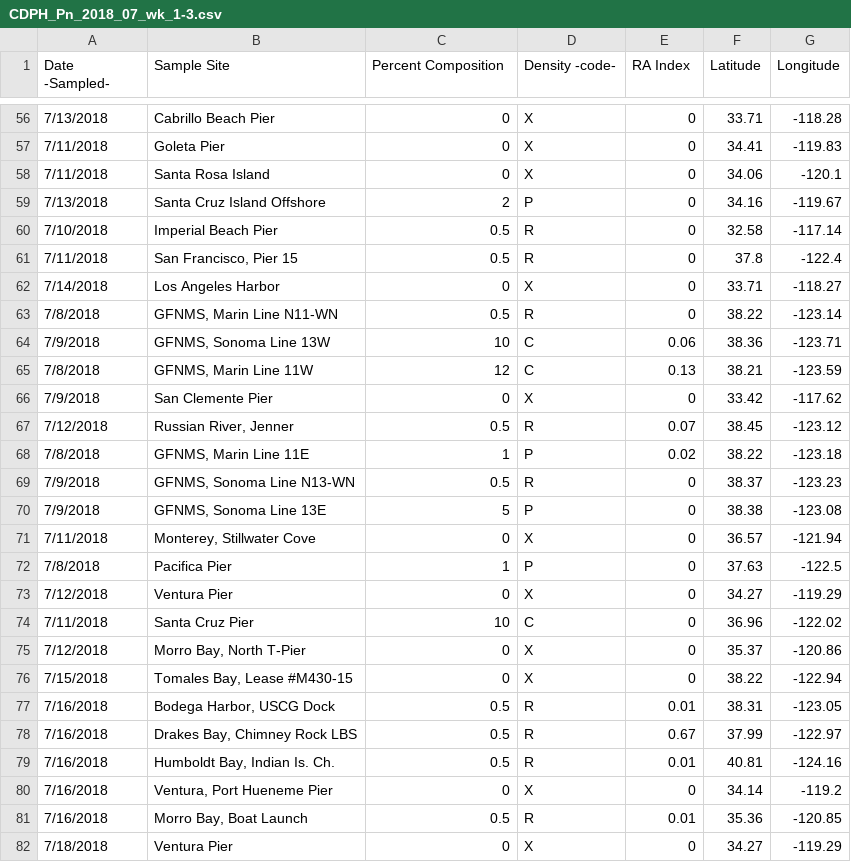
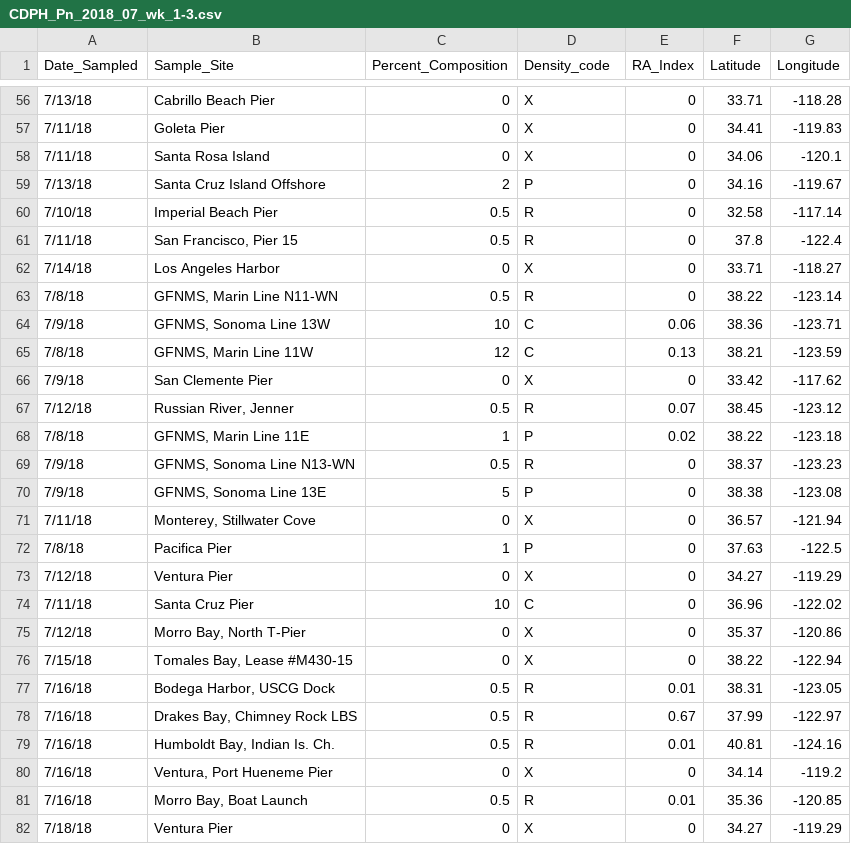
Before and after one commit to mhepner90/CA_HAB_Bulletin, a CSV file: CDPH_Data/Pseudo_nitzschia/CDPH_Pn_2018_07_wk_1-3.csv, drawn as a sheet; only a part is shown, gaps mark what is left out; the diff covers the shown part only.

```diff
--- a/CDPH_Data/Pseudo_nitzschia/CDPH_Pn_2018_07_wk_1-3.csv
+++ b/CDPH_Data/Pseudo_nitzschia/CDPH_Pn_2018_07_wk_1-3.csv
@@ -1 +1 @@
-Date -Sampled-,Sample Site,Percent Composition,Density -code-,RA Index,Latitude,Longitude
+Date_Sampled,Sample_Site,Percent_Composition,Density_code,RA_Index,Latitude,Longitude
@@ -56,27 +56,27 @@ Date -Sampled-,Sample Site,Percent Composition,Density -code-,RA Index,Latitude,
-7/13/2018,Cabrillo Beach Pier,0,X,0,33.71,-118.28
-7/11/2018,Goleta Pier,0,X,0,34.41,-119.83
-7/11/2018,Santa Rosa Island,0,X,0,34.06,-120.1
-7/13/2018,Santa Cruz Island Offshore,2,P,0,34.16,-119.67
-7/10/2018,Imperial Beach Pier,0.5,R,0,32.58,-117.14
-7/11/2018,"San Francisco, Pier 15",0.5,R,0,37.8,-122.4
-7/14/2018,Los Angeles Harbor,0,X,0,33.71,-118.27
-7/8/2018,"GFNMS, Marin Line N11-WN",0.5,R,0,38.22,-123.14
-7/9/2018,"GFNMS, Sonoma Line 13W",10,C,0.06,38.36,-123.71
-7/8/2018,"GFNMS, Marin Line 11W",12,C,0.13,38.21,-123.59
-7/9/2018,San Clemente Pier,0,X,0,33.42,-117.62
-7/12/2018,"Russian River, Jenner",0.5,R,0.07,38.45,-123.12
-7/8/2018,"GFNMS, Marin Line 11E",1,P,0.02,38.22,-123.18
-7/9/2018,"GFNMS, Sonoma Line N13-WN",0.5,R,0,38.37,-123.23
-7/9/2018,"GFNMS, Sonoma Line 13E",5,P,0,38.38,-123.08
-7/11/2018,"Monterey, Stillwater Cove",0,X,0,36.57,-121.94
-7/8/2018,Pacifica Pier,1,P,0,37.63,-122.5
-7/12/2018,Ventura Pier,0,X,0,34.27,-119.29
-7/11/2018,Santa Cruz Pier,10,C,0,36.96,-122.02
-7/12/2018,"Morro Bay, North T-Pier",0,X,0,35.37,-120.86
-7/15/2018,"Tomales Bay, Lease #M430-15",0,X,0,38.22,-122.94
-7/16/2018,"Bodega Harbor, USCG Dock",0.5,R,0.01,38.31,-123.05
-7/16/2018,"Drakes Bay, Chimney Rock LBS",0.5,R,0.67,37.99,-122.97
-7/16/2018,"Humboldt Bay, Indian Is. Ch.",0.5,R,0.01,40.81,-124.16
-7/16/2018,"Ventura, Port Hueneme Pier",0,X,0,34.14,-119.2
-7/16/2018,"Morro Bay, Boat Launch",0.5,R,0.01,35.36,-120.85
-7/18/2018,Ventura Pier,0,X,0,34.27,-119.29
+7/13/18,Cabrillo Beach Pier,0,X,0,33.71,-118.28
+7/11/18,Goleta Pier,0,X,0,34.41,-119.83
+7/11/18,Santa Rosa Island,0,X,0,34.06,-120.1
+7/13/18,Santa Cruz Island Offshore,2,P,0,34.16,-119.67
+7/10/18,Imperial Beach Pier,0.5,R,0,32.58,-117.14
+7/11/18,"San Francisco, Pier 15",0.5,R,0,37.8,-122.4
+7/14/18,Los Angeles Harbor,0,X,0,33.71,-118.27
+7/8/18,"GFNMS, Marin Line N11-WN",0.5,R,0,38.22,-123.14
+7/9/18,"GFNMS, Sonoma Line 13W",10,C,0.06,38.36,-123.71
+7/8/18,"GFNMS, Marin Line 11W",12,C,0.13,38.21,-123.59
+7/9/18,San Clemente Pier,0,X,0,33.42,-117.62
+7/12/18,"Russian River, Jenner",0.5,R,0.07,38.45,-123.12
+7/8/18,"GFNMS, Marin Line 11E",1,P,0.02,38.22,-123.18
+7/9/18,"GFNMS, Sonoma Line N13-WN",0.5,R,0,38.37,-123.23
+7/9/18,"GFNMS, Sonoma Line 13E",5,P,0,38.38,-123.08
+7/11/18,"Monterey, Stillwater Cove",0,X,0,36.57,-121.94
+7/8/18,Pacifica Pier,1,P,0,37.63,-122.5
+7/12/18,Ventura Pier,0,X,0,34.27,-119.29
+7/11/18,Santa Cruz Pier,10,C,0,36.96,-122.02
+7/12/18,"Morro Bay, North T-Pier",0,X,0,35.37,-120.86
+7/15/18,"Tomales Bay, Lease #M430-15",0,X,0,38.22,-122.94
+7/16/18,"Bodega Harbor, USCG Dock",0.5,R,0.01,38.31,-123.05
+7/16/18,"Drakes Bay, Chimney Rock LBS",0.5,R,0.67,37.99,-122.97
+7/16/18,"Humboldt Bay, Indian Is. Ch.",0.5,R,0.01,40.81,-124.16
+7/16/18,"Ventura, Port Hueneme Pier",0,X,0,34.14,-119.2
+7/16/18,"Morro Bay, Boat Launch",0.5,R,0.01,35.36,-120.85
+7/18/18,Ventura Pier,0,X,0,34.27,-119.29
```
Also changed, not shown: 79 edited cells elsewhere in this file, CDPH_Data/Alexandria/CDPH_Al_2018_07_wk_1-3.csv, 4 other files.
